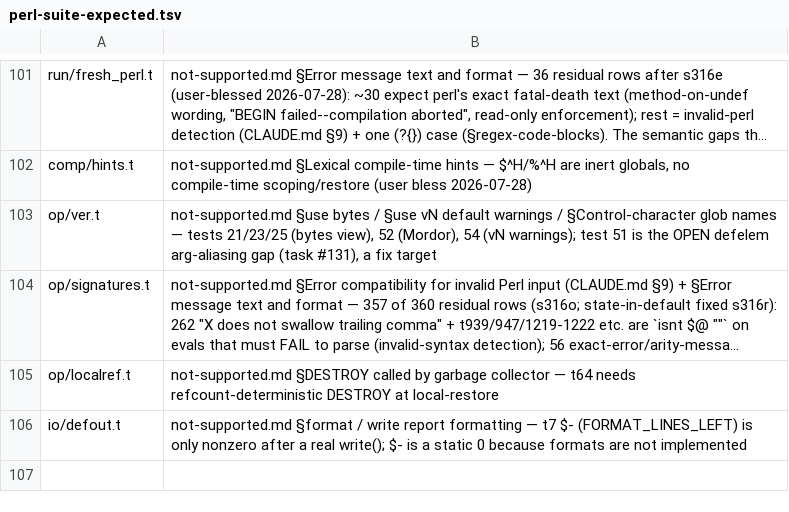
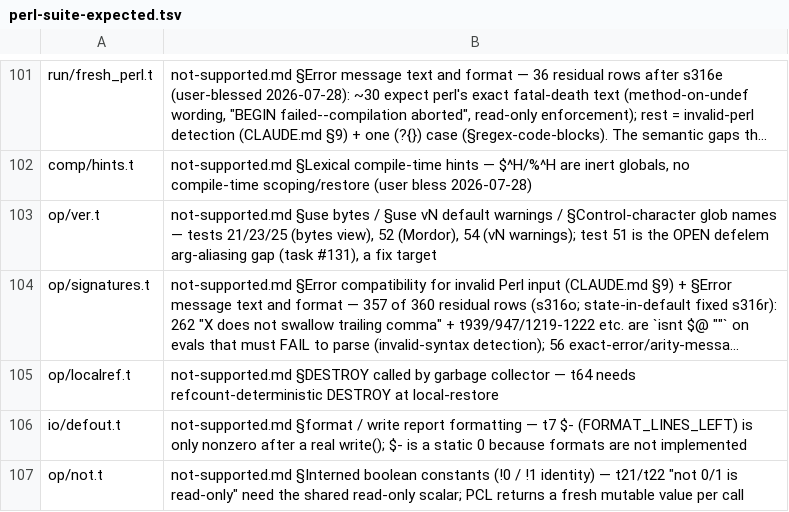
Before and after one commit to Percolisp/pcl, a TSV file: docs/perl-suite-expected.tsv, drawn as a sheet; only a part is shown, gaps mark what is left out; long unchanged cells end in …; the diff names each change by its address in the sheet, - before the commit and + after, or states it on an @@ line.

```diff
--- a/docs/perl-suite-expected.tsv
+++ b/docs/perl-suite-expected.tsv
+row 107: op/not.t | not-supported.md §Interned boolean constants (!0 / !1 identity) — t21/t22 "not 0/1 is read-only" need the shared read-only scalar; PCL returns a fresh mutable value per call
```
